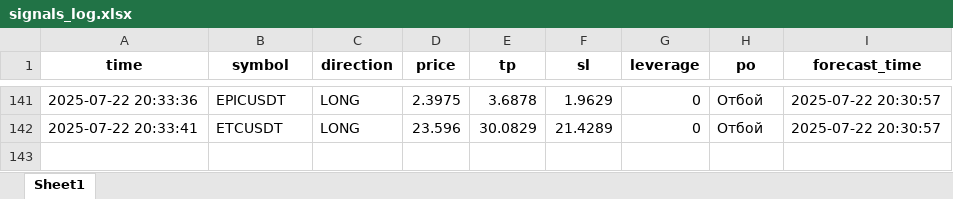
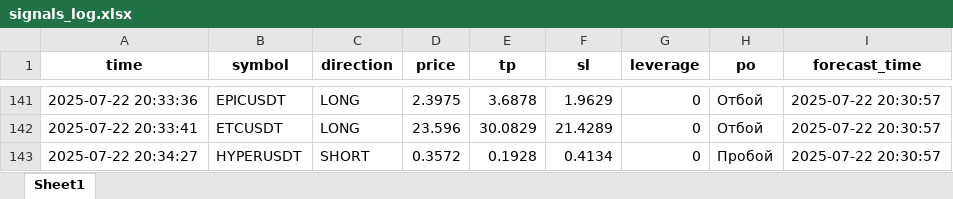
Before and after one commit to brybarrett/crypto-signals, an Excel workbook: signals_log.xlsx, sheet Sheet1, drawn as a sheet; only a part is shown, gaps mark what is left out; values as stored, in another font and other column widths than the file's, no borders; the diff names each change by its address in the sheet, - before the commit and + after, or states it on an @@ line.

Commit message:
Добавлен сигнал HYPERUSDT (SHORT)

```diff
--- a/signals_log.xlsx (sheet Sheet1)
+++ b/signals_log.xlsx (sheet Sheet1)
+row 143: 2025-07-22 20:34:27 | HYPERUSDT | SHORT | 0.3572 | 0.1928 | 0.4134 | 0 | Пробой | 2025-07-22 20:30:57
```
